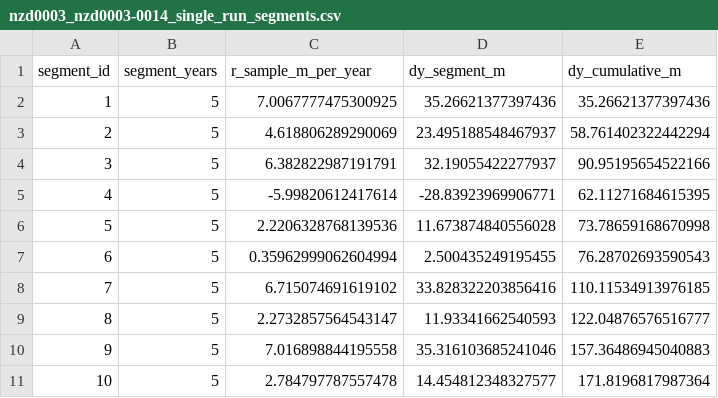
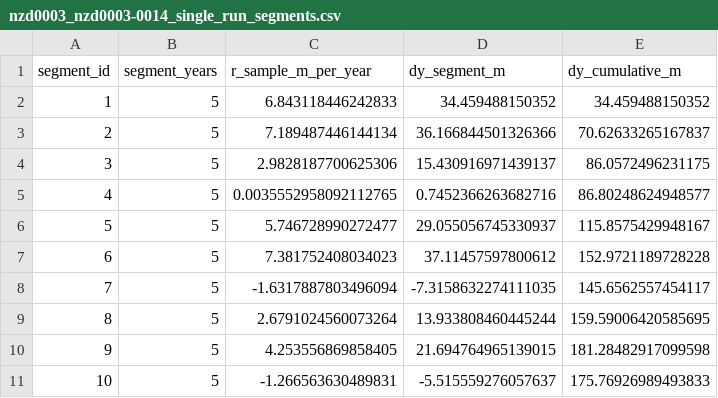
Before and after one commit to eduardogomezdelapena/OCC_Retreat_Modelling, a CSV file: original_plots_ts/nzd0003/nzd0003_nzd0003-0014_single_run_segments.csv, drawn as a sheet; only a part is shown; the diff covers the shown part only.

```diff
--- a/original_plots_ts/nzd0003/nzd0003_nzd0003-0014_single_run_segments.csv
+++ b/original_plots_ts/nzd0003/nzd0003_nzd0003-0014_single_run_segments.csv
@@ -1,11 +1,11 @@
 segment_id,segment_years,r_sample_m_per_year,dy_segment_m,dy_cumulative_m
-1,5,7.0067777475300925,35.26621377397436,35.26621377397436
-2,5,4.618806289290069,23.495188548467937,58.761402322442294
-3,5,6.382822987191791,32.19055422277937,90.95195654522166
-4,5,-5.99820612417614,-28.83923969906771,62.11271684615395
-5,5,2.2206328768139536,11.673874840556028,73.78659168670998
-6,5,0.35962999062604994,2.500435249195455,76.28702693590543
-7,5,6.715074691619102,33.828322203856416,110.11534913976185
-8,5,2.2732857564543147,11.93341662540593,122.04876576516777
-9,5,7.016898844195558,35.316103685241046,157.36486945040883
-10,5,2.784797787557478,14.454812348327577,171.8196817987364
+1,5,6.843118446242833,34.459488150352,34.459488150352
+2,5,7.189487446144134,36.166844501326366,70.62633265167837
+3,5,2.9828187700625306,15.430916971439137,86.0572496231175
+4,5,0.0035552958092112765,0.7452366263682716,86.80248624948577
+5,5,5.746728990272477,29.055056745330937,115.8575429948167
+6,5,7.381752408034023,37.11457597800612,152.9721189728228
+7,5,-1.6317887803496094,-7.3158632274111035,145.6562557454117
+8,5,2.6791024560073264,13.933808460445244,159.59006420585695
+9,5,4.253556869858405,21.694764965139015,181.28482917099598
+10,5,-1.266563630489831,-5.515559276057637,175.76926989493833
```
Also changed, not shown: 15 edited cells elsewhere in this file, 5 other files.
